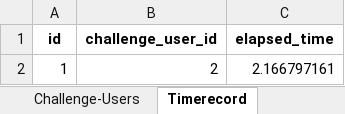
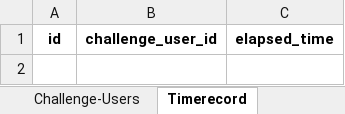
Before and after one commit to Arunprakash-21/MP2, an Excel workbook: Mini Project 2 - Instructor Database.xlsx, sheet Timerecord, drawn as a sheet; values as stored, in another font and other column widths than the file's, no borders; the diff names each change by its address in the sheet, - before the commit and + after, or states it on an @@ line.

```diff
--- a/Mini Project 2 - Instructor Database.xlsx (sheet Timerecord)
+++ b/Mini Project 2 - Instructor Database.xlsx (sheet Timerecord)
-row 2: 1 | 2 | 2.166797161
```
Also changed, not shown: sheet Challenge-Users, sheet Users, sheet Questions, sheet Challenges, 1 other file.
